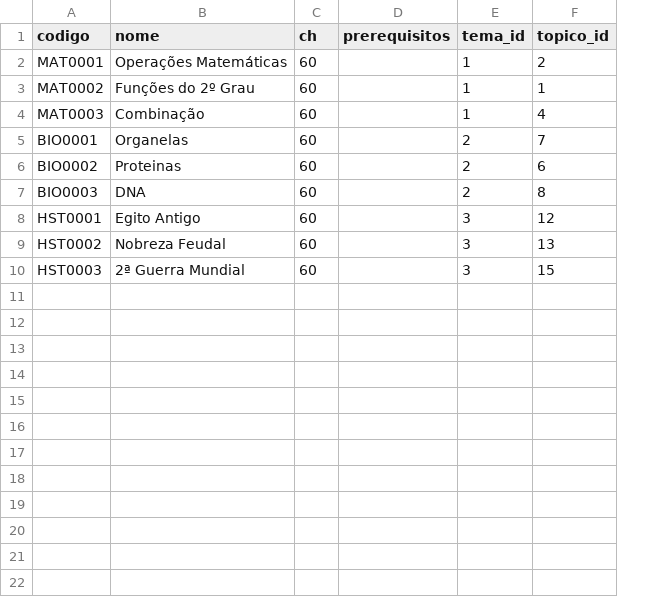
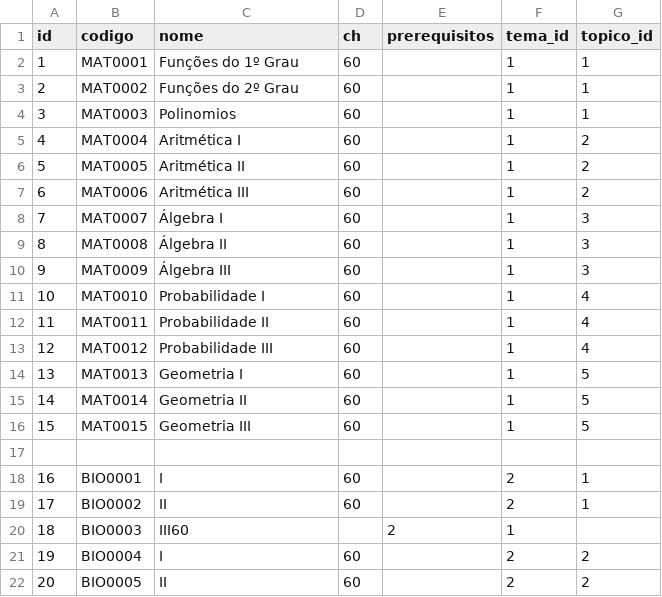
Before and after one commit to arturo32/PODE, a CSV file: extracao_dados/dados_app3/conteudos.csv, drawn as a sheet; only a part is shown; removed rows and columns are numbered as before the commit, all else as after; the diff covers the shown part only; the diff names each change by its address in the sheet, - before the commit and + after, or states it on an @@ line.

```diff
--- a/extracao_dados/dados_app3/conteudos.csv
+++ b/extracao_dados/dados_app3/conteudos.csv
+column A (id), rows 2-4: 1 | 2 | 3; rows 18-20: 16 | 17 | 18
-C2 (nome): Operações Matemáticas
+C2 (nome): Funções do 1º Grau
-G2 (topico_id): 2
+G2 (topico_id): 1
-C4 (nome): Combinação
+C4 (nome): Polinomios
-G4 (topico_id): 4
+G4 (topico_id): 1
+row 5: 4 | MAT0004 | Aritmética I | 60 |  | 1 | 2
+row 6: 5 | MAT0005 | Aritmética II | 60 |  | 1 | 2
+row 7: 6 | MAT0006 | Aritmética III | 60 |  | 1 | 2
+row 8: 7 | MAT0007 | Álgebra I | 60 |  | 1 | 3
+row 9: 8 | MAT0008 | Álgebra II | 60 |  | 1 | 3
+row 10: 9 | MAT0009 | Álgebra III | 60 |  | 1 | 3
+row 11: 10 | MAT0010 | Probabilidade I | 60 |  | 1 | 4
+row 12: 11 | MAT0011 | Probabilidade II | 60 |  | 1 | 4
+row 13: 12 | MAT0012 | Probabilidade III | 60 |  | 1 | 4
+row 14: 13 | MAT0013 | Geometria I | 60 |  | 1 | 5
+row 15: 14 | MAT0014 | Geometria II | 60 |  | 1 | 5
+row 16: 15 | MAT0015 | Geometria III | 60 |  | 1 | 5
+row 17: (empty)
-C18 (nome): Organelas
+C18 (nome): I
-G18 (topico_id): 7
+G18 (topico_id): 1
-C19 (nome): Proteinas
+C19 (nome): II
-G19 (topico_id): 6
+G19 (topico_id): 1
-C20 (nome): DNA
+C20 (nome): III60
-D20 (ch): 60
+D20 (ch): (empty)
-E20 (prerequisitos): (empty)
+E20 (prerequisitos): 2
-F20 (tema_id): 2
+F20 (tema_id): 1
-G20 (topico_id): 8
+G20 (topico_id): (empty)
-row 8: HST0001 | Egito Antigo | 60 |  | 3 | 12
-row 9: HST0002 | Nobreza Feudal | 60 |  | 3 | 13
-row 10: HST0003 | 2ª Guerra Mundial | 60 |  | 3 | 15
+row 21: 19 | BIO0004 | I | 60 |  | 2 | 2
+row 22: 20 | BIO0005 | II | 60 |  | 2 | 2
```
Also changed, not shown: 10 added rows elsewhere in this file, extracao_dados/dados_app3/topicos.csv, 4 other files.
